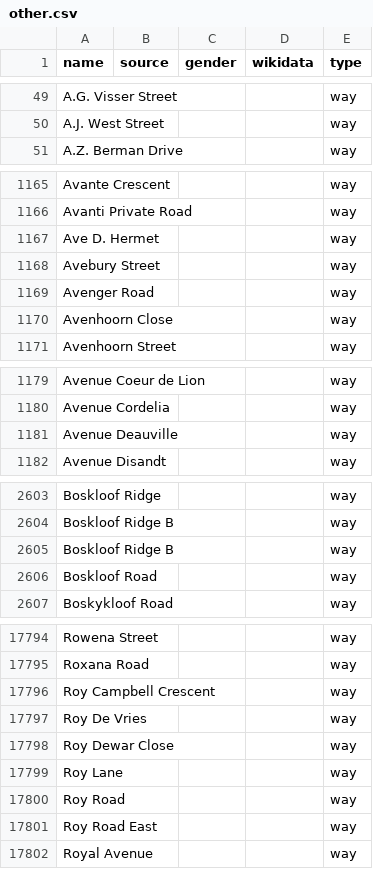
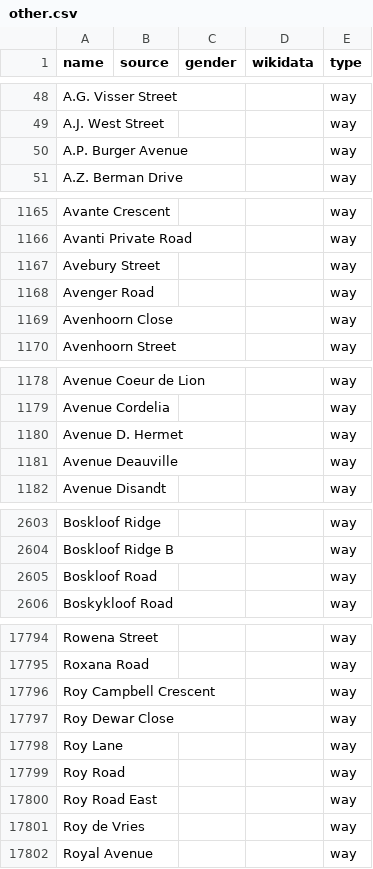
Before and after one commit to EqualStreetNames/equalstreetnames-capetown, a CSV file: data/other.csv, drawn as a sheet; only a part is shown, gaps mark what is left out; removed rows and columns are numbered as before the commit, all else as after; the diff covers the shown part only; the diff names each change by its address in the sheet, - before the commit and + after, or states it on an @@ line.

```diff
--- a/data/other.csv
+++ b/data/other.csv
+row 50: A.P. Burger Avenue |  |  |  | way
-row 1167: Ave D. Hermet |  |  |  | way
+row 1180: Avenue D. Hermet |  |  |  | way
-row 2605: Boskloof Ridge B |  |  |  | way
-row 17797: Roy De Vries |  |  |  | way
+row 17801: Roy de Vries |  |  |  | way
```
Also changed, not shown: 7 added rows, 7 removed rows and 6 edited cells elsewhere in this file, 3 other files.
